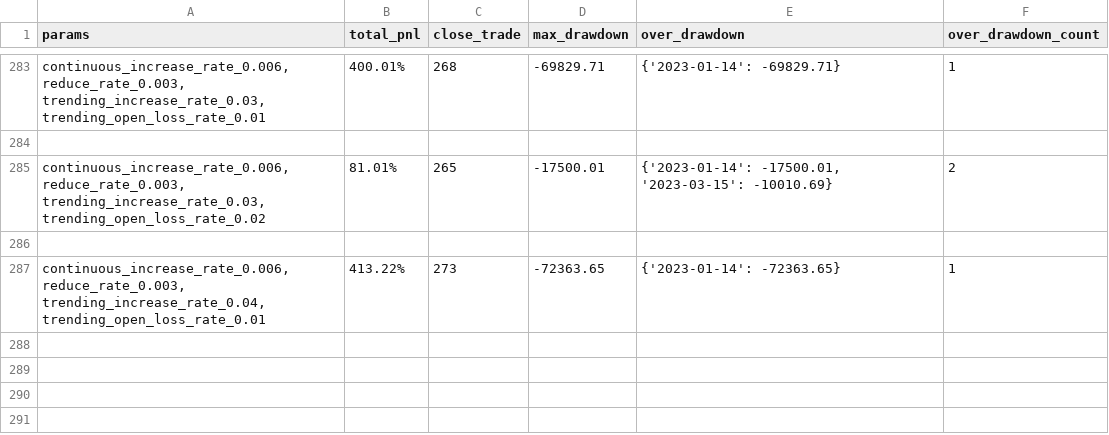
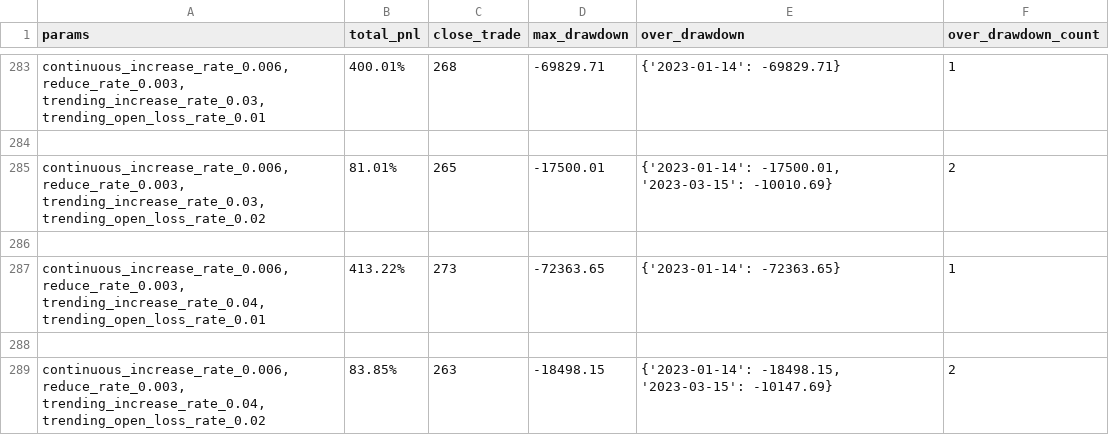
Before and after one commit to lo-e/vnpy, a CSV file: examples/MartingStrategy/combine_params_backtesting_result/INVERSE/BINANCE/ETHUSDT.BINANCE/2023-01-01_2023-08-20.csv, drawn as a sheet; only a part is shown, gaps mark what is left out.

```diff
--- a/examples/MartingStrategy/combine_params_backtesting_result/INVERSE/BINANCE/ETHUSDT.BINANCE/2023-01-01_2023-08-20.csv
+++ b/examples/MartingStrategy/combine_params_backtesting_result/INVERSE/BINANCE/ETHUSDT.BINANCE/2023-01-01_2023-08-20.csv
@@ -287 +287,3 @@ params,total_pnl,close_trade,max_drawdown,over_drawdown,over_drawdown_count
 "continuous_increase_rate_0.006, reduce_rate_0.003, trending_increase_rate_0.04, trending_open_loss_rate_0.01",413.22%,273,-72363.65,{'2023-01-14': -72363.65},1
+
+"continuous_increase_rate_0.006, reduce_rate_0.003, trending_increase_rate_0.04, trending_open_loss_rate_0.02",83.85%,263,-18498.15,"{'2023-01-14': -18498.15, '2023-03-15': -10147.69}",2
```
Also changed, not shown: 1 other file.
